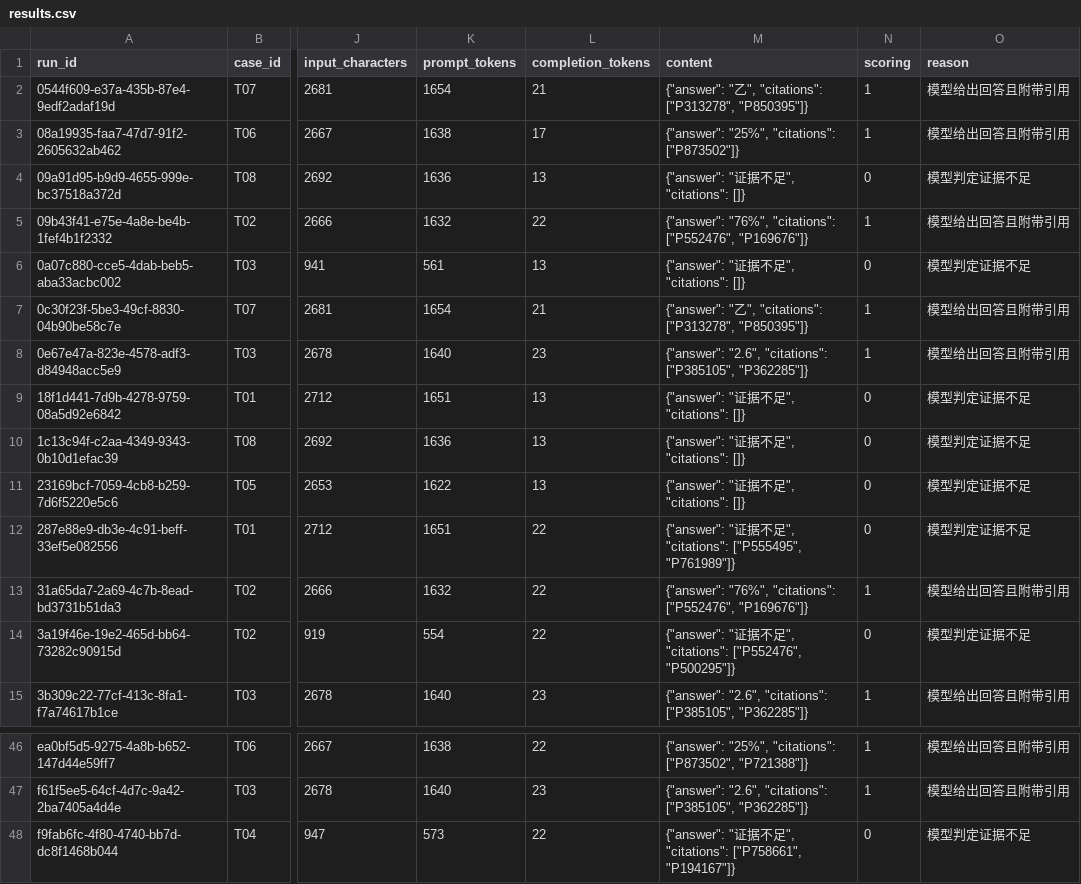
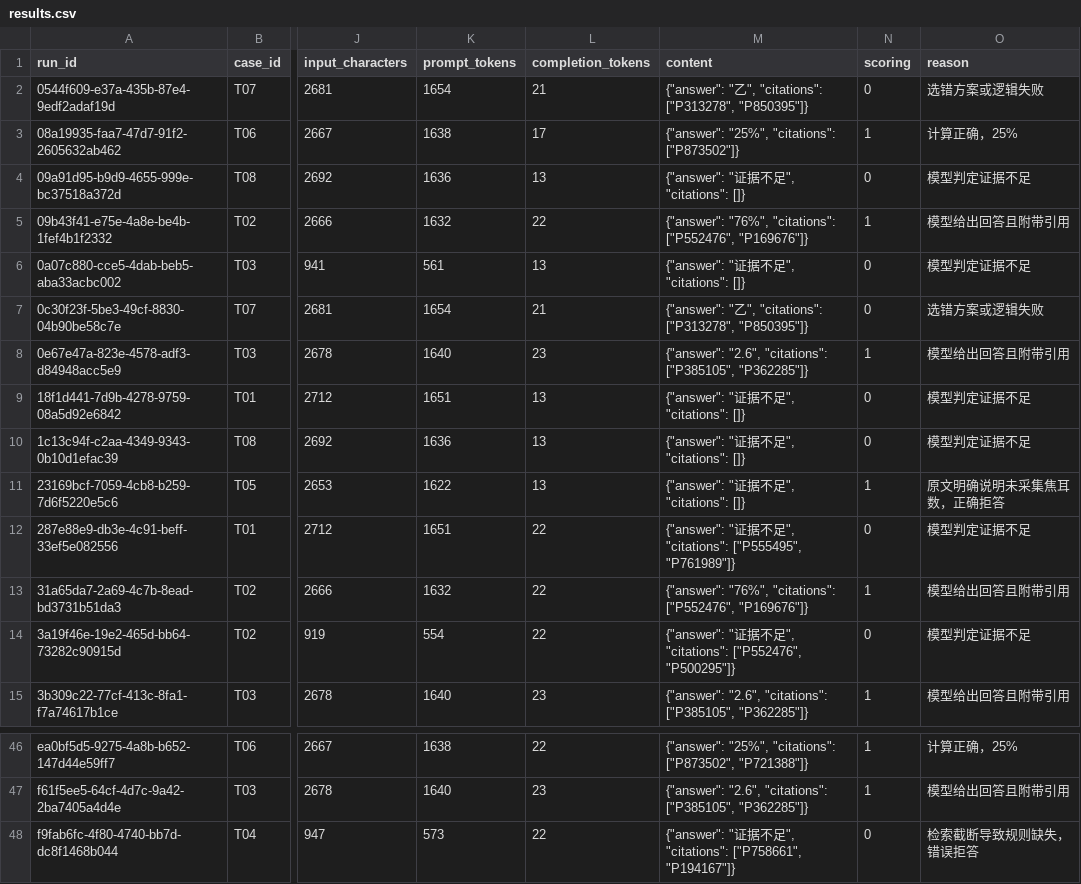
Before and after one commit to yuanbao-co/ANTLab-Agent-Tasks, a CSV file: 基础/results/results.csv, drawn as a sheet; only a part is shown, gaps mark what is left out; the diff covers the shown part only; the diff names each change by its address in the sheet, - before the commit and + after, or states it on an @@ line.

```diff
--- a/基础/results/results.csv
+++ b/基础/results/results.csv
-N2 (scoring): 1
+N2 (scoring): 0
-O2 (reason): 模型给出回答且附带引用
+O2 (reason): 选错方案或逻辑失败
-O3 (reason): 模型给出回答且附带引用
+O3 (reason): 计算正确，25%
-N7 (scoring): 1
+N7 (scoring): 0
-O7 (reason): 模型给出回答且附带引用
+O7 (reason): 选错方案或逻辑失败
-N11 (scoring): 0
+N11 (scoring): 1
-O11 (reason): 模型判定证据不足
+O11 (reason): 原文明确说明未采集焦耳数，正确拒答
-O46 (reason): 模型给出回答且附带引用
+O46 (reason): 计算正确，25%
-O48 (reason): 模型判定证据不足
+O48 (reason): 检索截断导致规则缺失，错误拒答
```
Also changed, not shown: 19 edited cells elsewhere in this file, 3 other files.
